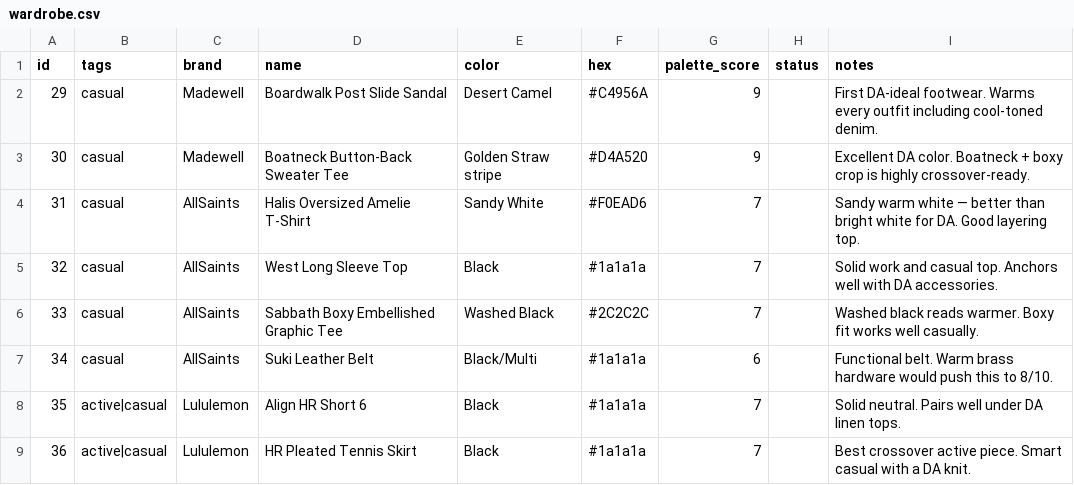
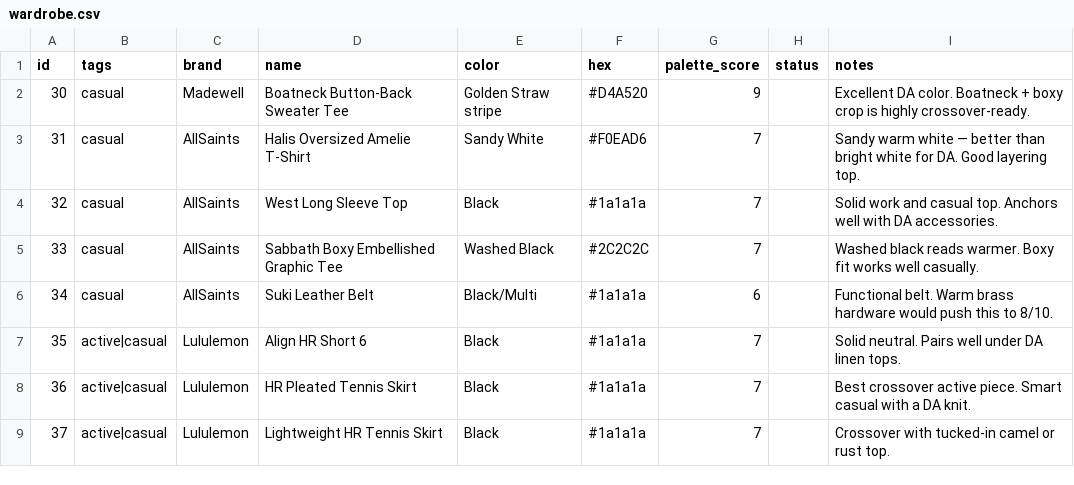
Before and after one commit to nmillere/wardrobe, a CSV file: wardrobe.csv, drawn as a sheet; only a part is shown; the shorter side is filled out with more unchanged rows; the diff names each change by its address in the sheet, - before the commit and + after, or states it on an @@ line.

Commit message:
Remove Boardwalk Post Slide Sandal from wardrobe via MCP

```diff
--- a/wardrobe.csv
+++ b/wardrobe.csv
-row 2: 29 | casual | Madewell | Boardwalk Post Slide Sandal | Desert Camel | #C4956A | 9 |  | First DA-ideal footwear. Warms every outfit including cool-toned denim.
```
